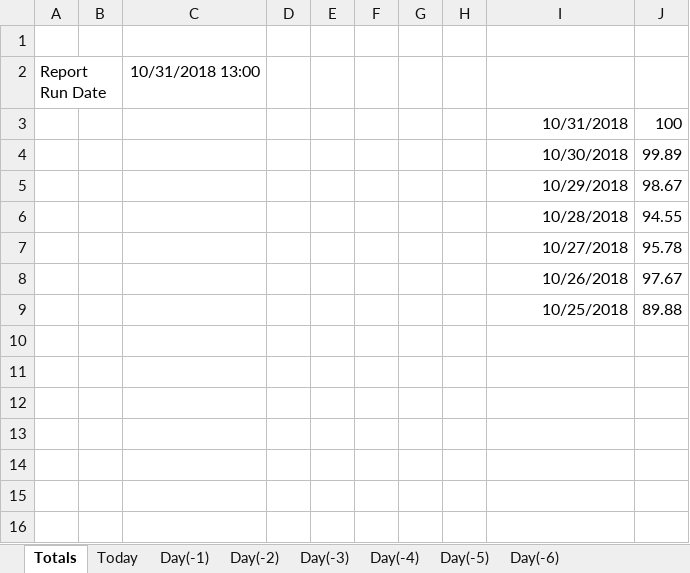
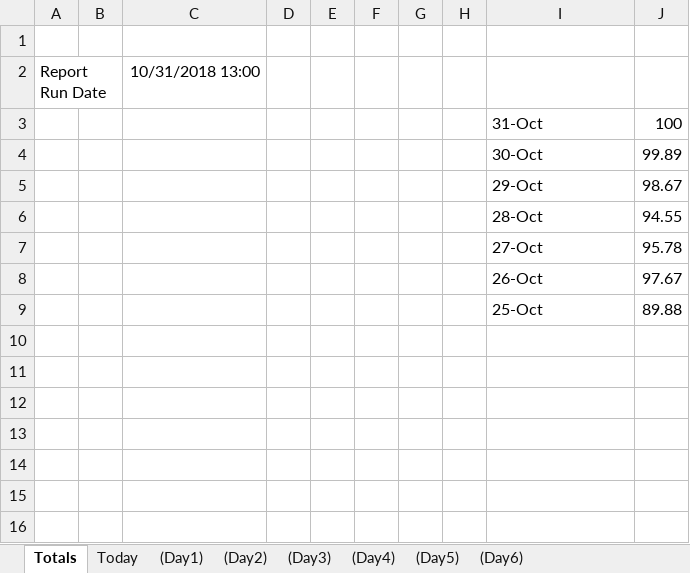
Before and after one commit to InnovationsNPD/Fourex-Kiosk-Analytics, an Excel workbook: FouexUpTimeTemplate.xlsx, sheet Totals, drawn as a sheet; only a part is shown; values as stored, in another font and other column widths than the file's, no borders; charts and pictures not drawn; the diff covers the shown part only; the diff names each change by its address in the sheet, - before the commit and + after, or states it on an @@ line.

```diff
--- a/FouexUpTimeTemplate.xlsx (sheet Totals)
+++ b/FouexUpTimeTemplate.xlsx (sheet Totals)
-sheet tab: Day(-1)
-sheet tab: Day(-2)
-sheet tab: Day(-3)
-sheet tab: Day(-4)
-sheet tab: Day(-5)
-sheet tab: Day(-6)
+sheet tab: (Day1)
+sheet tab: (Day2)
+sheet tab: (Day3)
+sheet tab: (Day4)
+sheet tab: (Day5)
+sheet tab: (Day6)
-I3: 10/31/2018
+I3: 31-Oct
-I3:I9 alignment: right
+I3:I9 alignment: left
-I4: 10/30/2018
+I4: 30-Oct
-I5: 10/29/2018
+I5: 29-Oct
-I6: 10/28/2018
+I6: 28-Oct
-I7: 10/27/2018
+I7: 27-Oct
-I8: 10/26/2018
+I8: 26-Oct
-I9: 10/25/2018
+I9: 25-Oct
```
Also changed, not shown: 12 added rows, 10 removed rows and 12 edited cells elsewhere in this sheet, sheet Today, charts or pictures, 6 other files.
